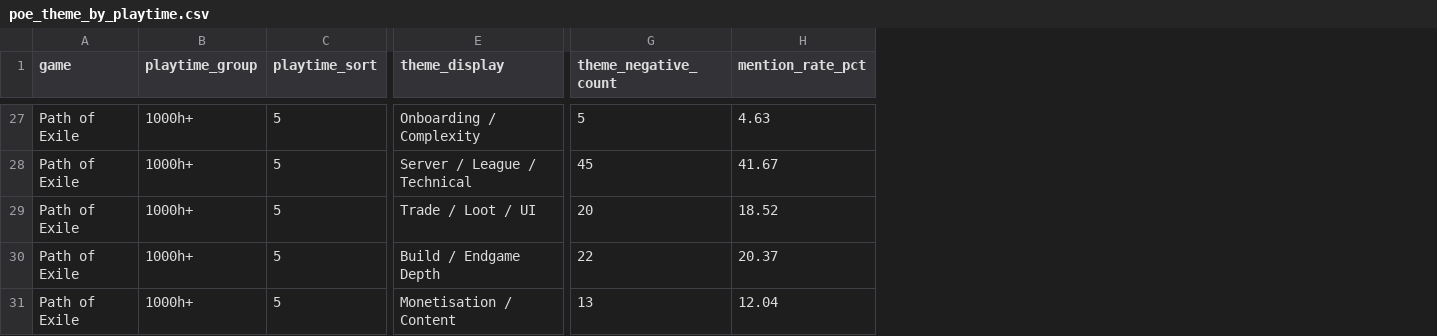
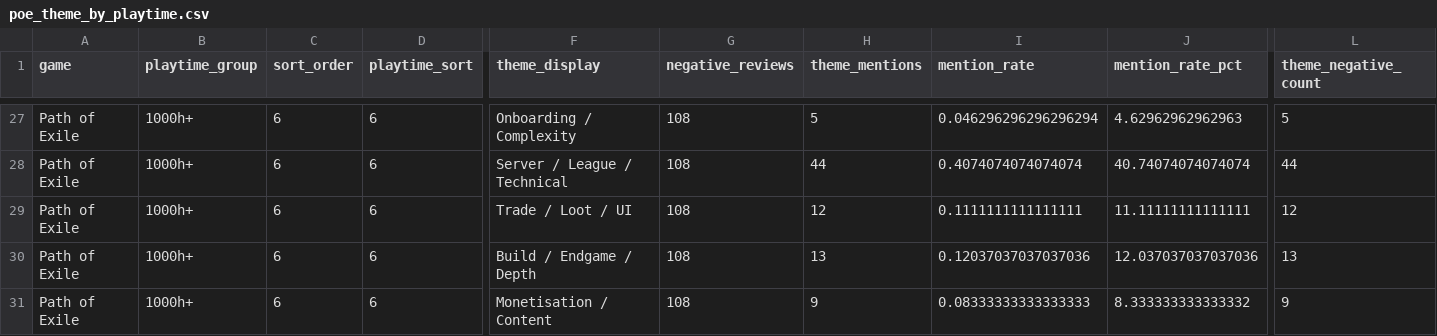
Before and after one commit to AstraaaQAQ/game-portfolio-player-insights, a CSV file: data/poe_theme_by_playtime.csv, drawn as a sheet; only a part is shown, gaps mark what is left out; removed rows and columns are numbered as before the commit, all else as after; the diff covers the shown part only; the diff names each change by its address in the sheet, - before the commit and + after, or states it on an @@ line.

```diff
--- a/data/poe_theme_by_playtime.csv
+++ b/data/poe_theme_by_playtime.csv
+column C (sort_order), rows 27-31: all 6
+column G (negative_reviews), rows 27-31: all 108
+column H (theme_mentions), rows 27-31: 5 | 44 | 12 | 13 | 9
+column I (mention_rate), rows 27-31: 0.046296296296296294 | 0.4074074074074074 | 0.1111111111111111 | 0.12037037037037036 | 0.08333333333333333
+column J (mention_rate_pct), rows 27-31: 4.62962962962963 | 40.74074074074074 | 11.11111111111111 | 12.037037037037036 | 8.333333333333332
-column H (mention_rate_pct), rows 27-31: 4.63 | 41.67 | 18.52 | 20.37 | 12.04
-D27:D31 (playtime_sort): 5
+D27:D31 (playtime_sort): 6
-L28 (theme_negative_count): 45
+L28 (theme_negative_count): 44
-L29 (theme_negative_count): 20
+L29 (theme_negative_count): 12
-F30 (theme_display): Build / Endgame Depth
+F30 (theme_display): Build / Endgame / Depth
-L30 (theme_negative_count): 22
+L30 (theme_negative_count): 13
-L31 (theme_negative_count): 13
+L31 (theme_negative_count): 9
```
Also changed, not shown: 46 edited cells elsewhere in this file, data/apex_attachment_vs_friction_signals.csv, data/apex_theme_by_playtime.csv, 36 other files.
